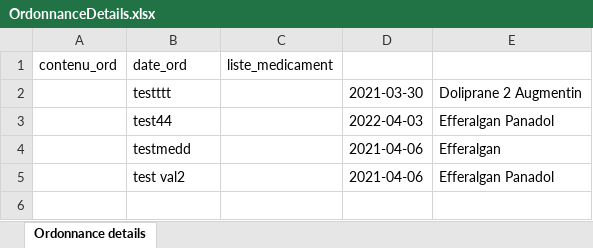
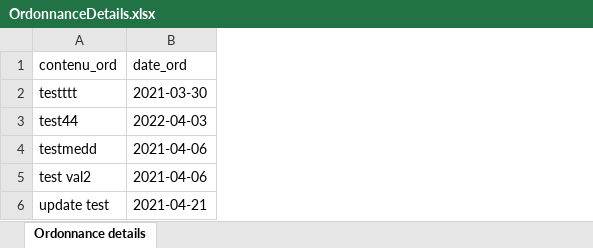
Before and after one commit to med-aziz-ben-haha/Pi-dev, an Excel workbook: JavaApplication1/OrdonnanceDetails.xlsx, sheet Ordonnance details, drawn as a sheet; values as stored, in another font and other column widths than the file's, no borders; removed rows and columns are numbered as before the commit, all else as after; the diff names each change by its address in the sheet, - before the commit and + after, or states it on an @@ line.

```diff
--- a/JavaApplication1/OrdonnanceDetails.xlsx (sheet Ordonnance details)
+++ b/JavaApplication1/OrdonnanceDetails.xlsx (sheet Ordonnance details)
-column A, empty
-column C, empty
-column E, rows 2-5: Doliprane 2 Augmentin | Efferalgan Panadol | Efferalgan | Efferalgan Panadol
-row 1: contenu_ord | date_ord | liste_medicament
+row 1: contenu_ord | date_ord
+row 6: update test | 2021-04-21
```
Also changed, not shown: JavaApplication1/MedicamentDetails.xlsx, 19 other files.
